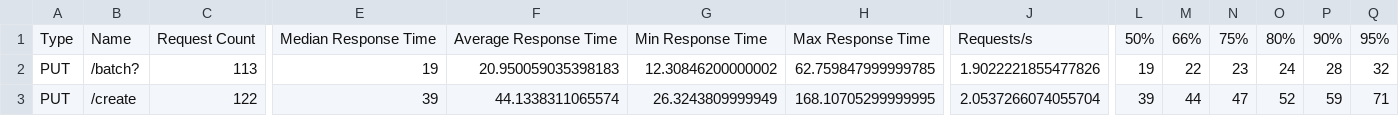
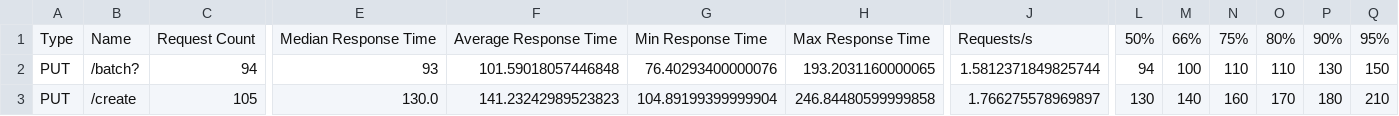
Before and after one commit to steventkrawczyk/reviewers-like-you, a CSV file: data/metrics/locust/perf_stats.csv, drawn as a sheet; only a part is shown, gaps mark what is left out; the diff covers the shown part only; the diff names each change by its address in the sheet, - before the commit and + after, or states it on an @@ line.

```diff
--- a/data/metrics/locust/perf_stats.csv
+++ b/data/metrics/locust/perf_stats.csv
-C2: 113
+C2: 94
-E2: 19
+E2: 93
-F2: 20.950059035398183
+F2: 101.59018057446848
-G2: 12.30846200000002
+G2: 76.40293400000076
-H2: 62.759847999999785
+H2: 193.2031160000065
-J2: 1.9022221855477826
+J2: 1.5812371849825744
-L2: 19
+L2: 94
-M2: 22
+M2: 100
-N2: 23
+N2: 110
-O2: 24
+O2: 110
-P2: 28
+P2: 130
-Q2: 32
+Q2: 150
-C3: 122
+C3: 105
-E3: 39
+E3: 130.0
-F3: 44.1338311065574
+F3: 141.23242989523823
-G3: 26.3243809999949
+G3: 104.89199399999904
-H3: 168.10705299999995
+H3: 246.84480599999858
-J3: 2.0537266074055704
+J3: 1.766275578969897
-L3: 39
+L3: 130
-M3: 44
+M3: 140
-N3: 47
+N3: 160
-O3: 52
+O3: 170
-P3: 59
+P3: 180
-Q3: 71
+Q3: 210
```
Also changed, not shown: 75 edited cells elsewhere in this file, data/metrics/locust/perf_stats_history.csv, 1 other file.
